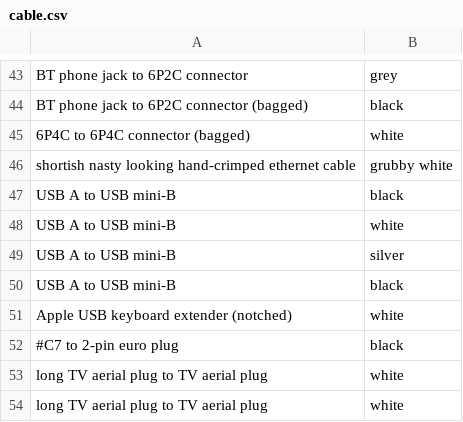
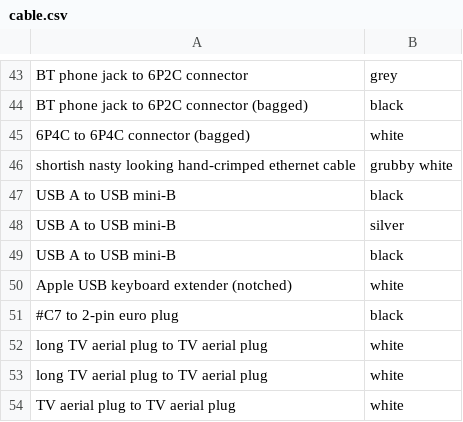
Before and after one commit to drj11/house, a CSV file: cable.csv, drawn as a sheet; only a part is shown, gaps mark what is left out; the shorter side is filled out with more unchanged rows; the diff names each change by its address in the sheet, - before the commit and + after, or states it on an @@ line.

Commit message:
Giving mini-B cable to A

```diff
--- a/cable.csv
+++ b/cable.csv
-row 48: USB A to USB mini-B | white
```
